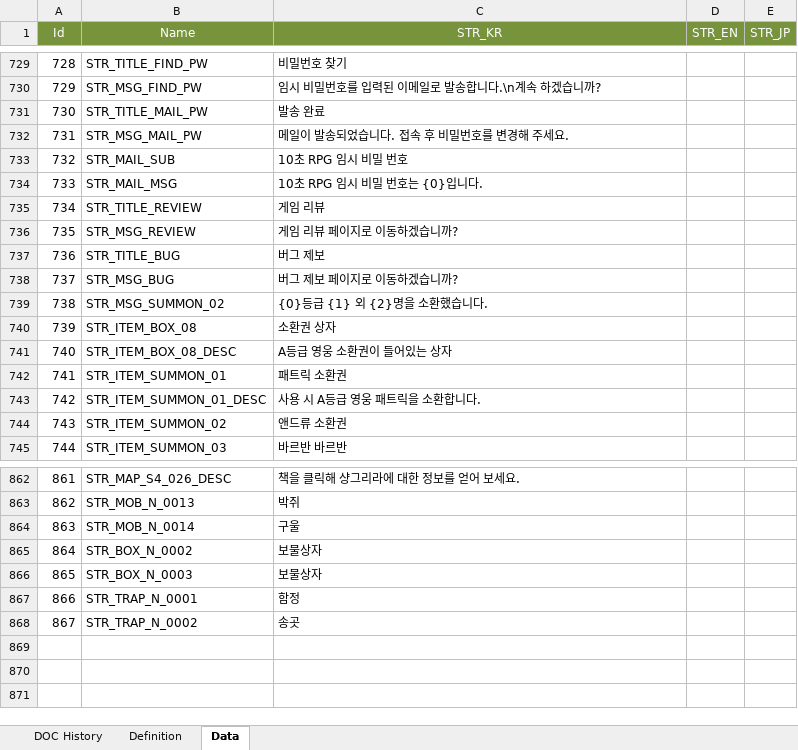
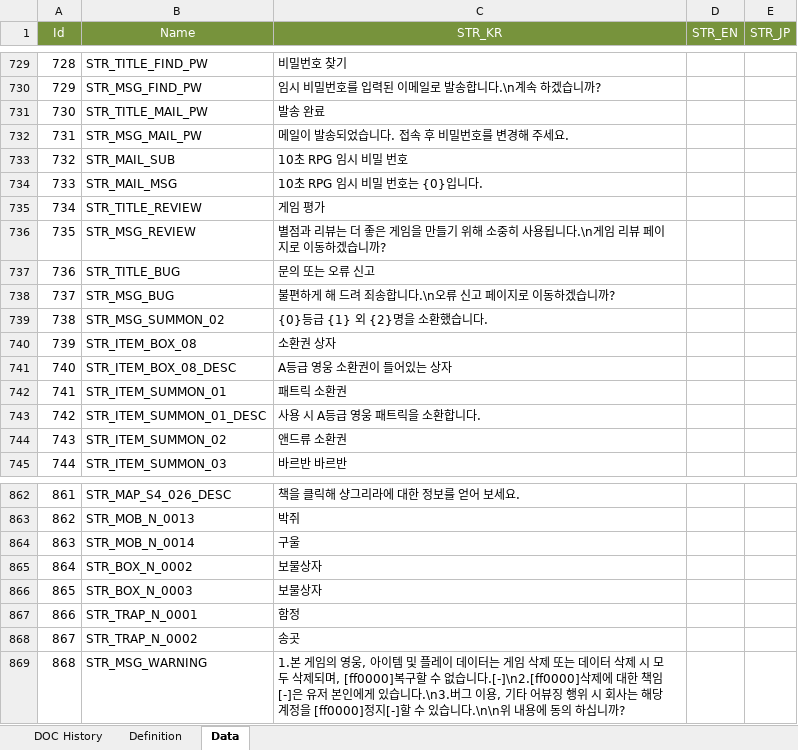
Before and after one commit to kazoh/eaf, an Excel workbook: 30_table/01_테스트버전/Table_STR_String.xlsx, sheet Data, drawn as a sheet; only a part is shown, gaps mark what is left out; values as stored, in another font and other column widths than the file's, no borders; the diff names each change by its address in the sheet, - before the commit and + after, or states it on an @@ line.

```diff
--- a/30_table/01_테스트버전/Table_STR_String.xlsx (sheet Data)
+++ b/30_table/01_테스트버전/Table_STR_String.xlsx (sheet Data)
-C735 (STR_KR): 게임 리뷰
+C735 (STR_KR): 게임 평가
-C736 (STR_KR): 게임 리뷰 페이지로 이동하겠습니까?
+C736 (STR_KR): 별점과 리뷰는 더 좋은 게임을 만들기 위해 소중히 사용됩니다.\n게임 리뷰 페이지로 이동하겠습니까?
-C737 (STR_KR): 버그 제보
+C737 (STR_KR): 문의 또는 오류 신고
-C738 (STR_KR): 버그 제보 페이지로 이동하겠습니까?
+C738 (STR_KR): 불편하게 해 드려 죄송합니다.\n오류 신고 페이지로 이동하겠습니까?
+row 869: 868 | STR_MSG_WARNING | 1.본 게임의 영웅, 아이템 및 플레이 데이터는 게임 삭제 또는 데이터 삭제 시 모두 삭제되며, [ff0000]복구할 수 없습니다.[-]\n2.[ff0000]삭제에 대한 책임[-]은 유저 본인에게 있습니다.\n3.버그 이용, 기타 어뷰징 행위 시 회사는 해당 계정을 [ff0000]정지[-]할 수 있습니다.\n\n위 내용에 동의 하십니까?
```
Also changed, not shown: 30_table/01_테스트버전/Table_Data_Mission.xlsx, 12 other files.
